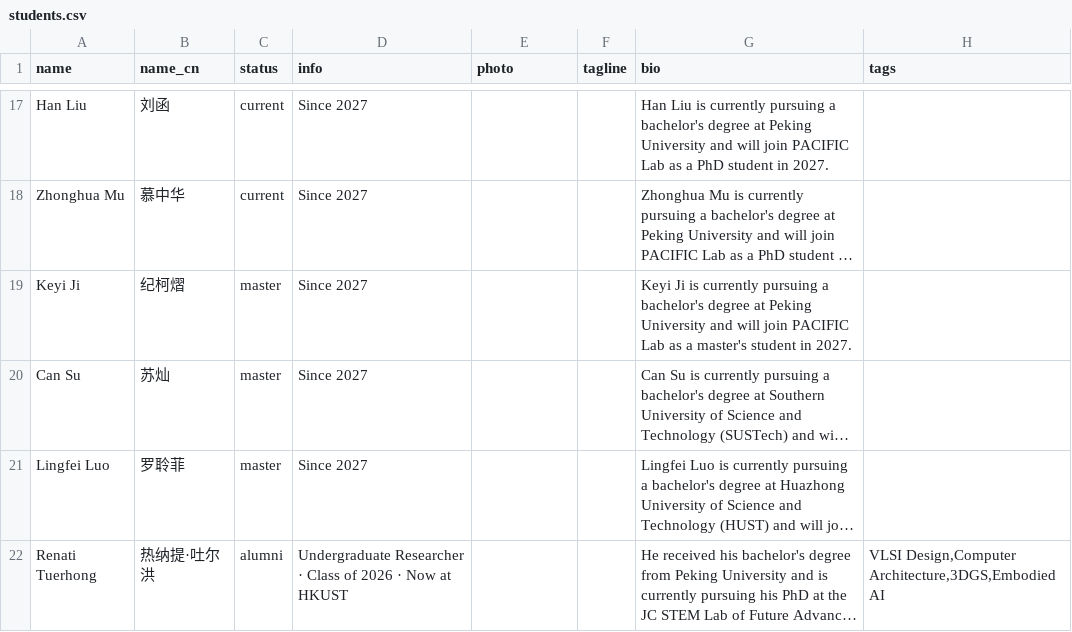
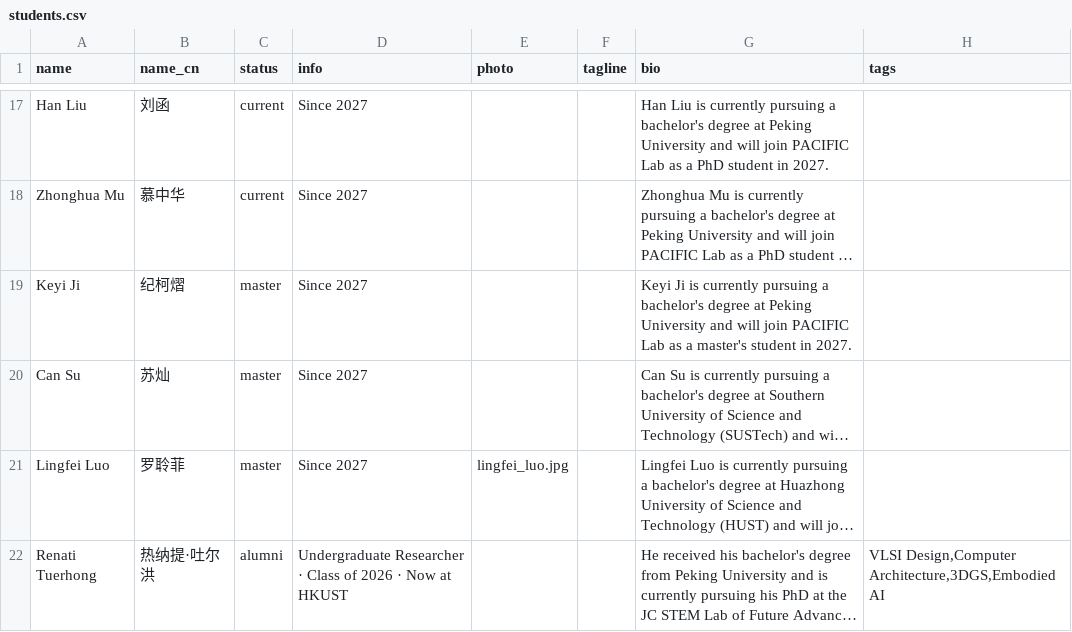
Before and after one commit to pku-pacific-lab/pku-pacific-lab.github.io, a CSV file: data/students.csv, drawn as a sheet; only a part is shown, gaps mark what is left out; long unchanged cells end in …; the diff names each change by its address in the sheet, - before the commit and + after, or states it on an @@ line.

Commit message:
Add Lingfei Luo photo

```diff
--- a/data/students.csv
+++ b/data/students.csv
-E21 (photo): (empty)
+E21 (photo): lingfei_luo.jpg
```
Also changed, not shown: 1 other file.
